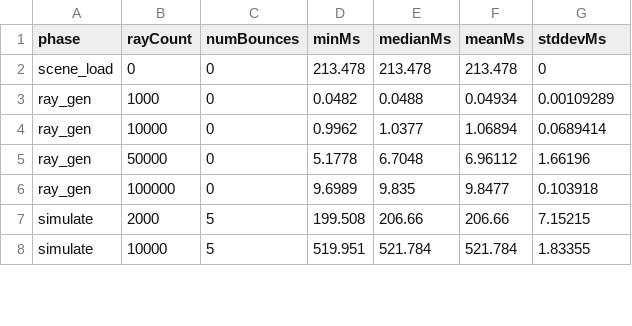
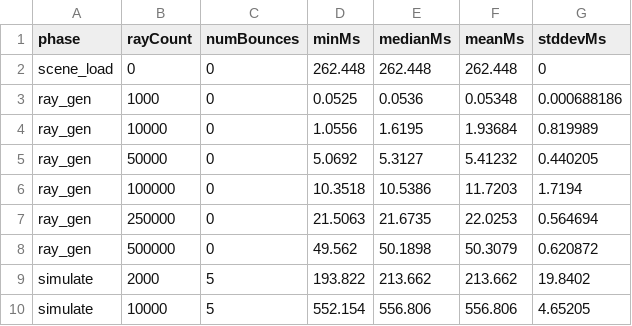
Before and after one commit to aditkulkarni-dev/tunnel, a CSV file: benchmark_results.csv, drawn as a sheet; only a part is shown; the diff covers the shown part only.

```diff
--- a/benchmark_results.csv
+++ b/benchmark_results.csv
@@ -1,8 +1,10 @@
 phase,rayCount,numBounces,minMs,medianMs,meanMs,stddevMs
-scene_load,0,0,213.478,213.478,213.478,0
-ray_gen,1000,0,0.0482,0.0488,0.04934,0.00109289
-ray_gen,10000,0,0.9962,1.0377,1.06894,0.0689414
-ray_gen,50000,0,5.1778,6.7048,6.96112,1.66196
-ray_gen,100000,0,9.6989,9.835,9.8477,0.103918
-simulate,2000,5,199.508,206.66,206.66,7.15215
-simulate,10000,5,519.951,521.784,521.784,1.83355
+scene_load,0,0,262.448,262.448,262.448,0
+ray_gen,1000,0,0.0525,0.0536,0.05348,0.000688186
+ray_gen,10000,0,1.0556,1.6195,1.93684,0.819989
+ray_gen,50000,0,5.0692,5.3127,5.41232,0.440205
+ray_gen,100000,0,10.3518,10.5386,11.7203,1.7194
+ray_gen,250000,0,21.5063,21.6735,22.0253,0.564694
+ray_gen,500000,0,49.562,50.1898,50.3079,0.620872
+simulate,2000,5,193.822,213.662,213.662,19.8402
+simulate,10000,5,552.154,556.806,556.806,4.65205
```
Also changed, not shown: 28 edited cells elsewhere in this file, 5 other files.
